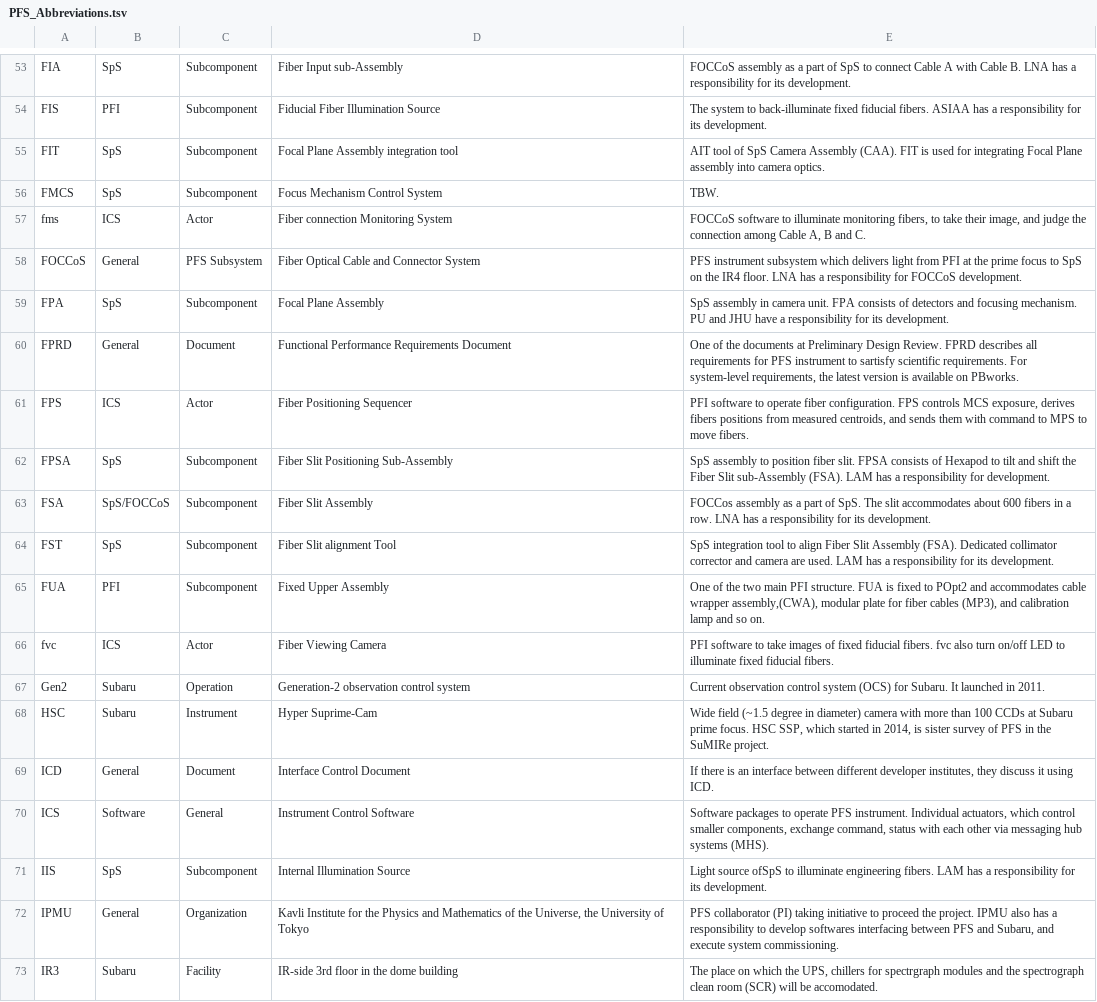
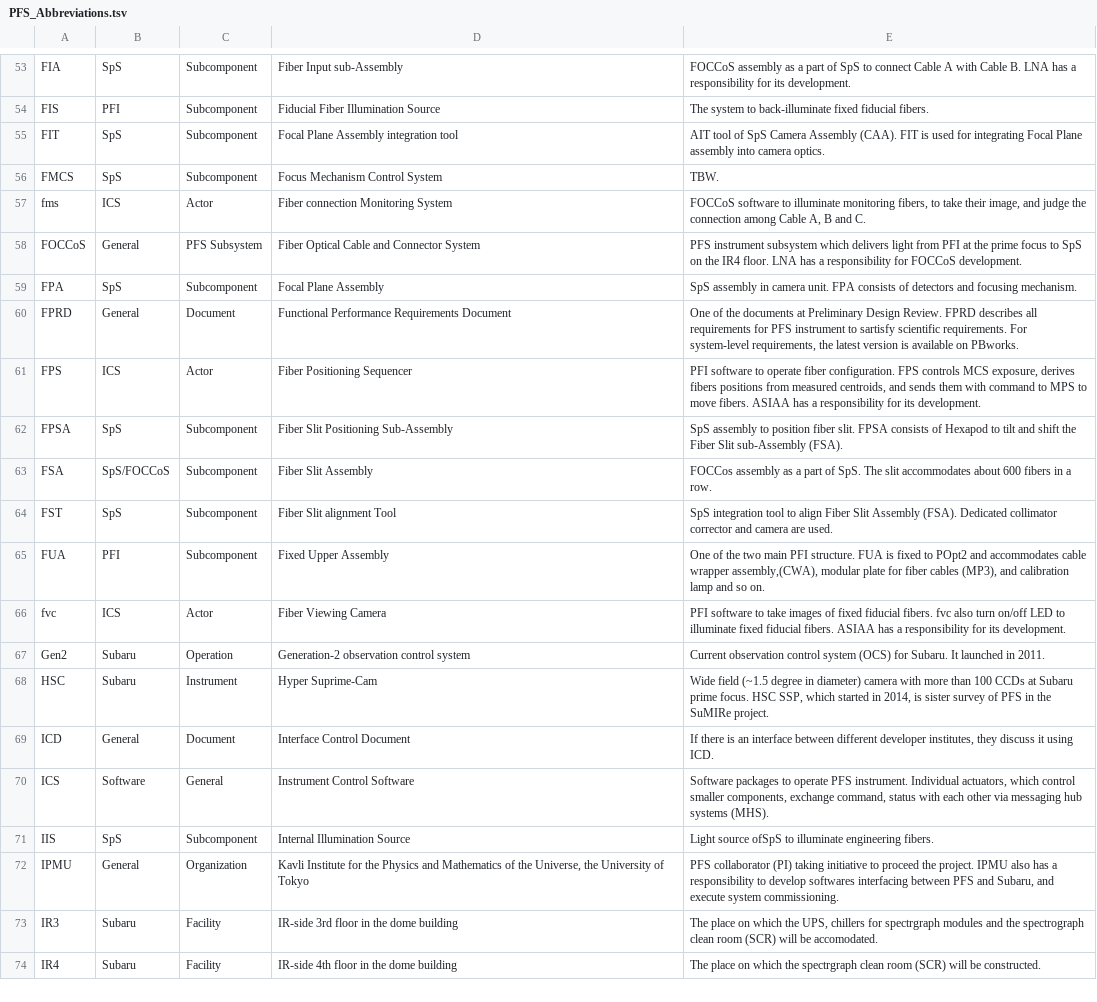
Before and after one commit to Subaru-PFS/doc, a TSV file: misc/PFS_Abbreviations.tsv, drawn as a sheet; only a part is shown, gaps mark what is left out; the shorter side is filled out with more unchanged rows; the diff covers the shown part only; the diff names each change by its address in the sheet, - before the commit and + after, or states it on an @@ line.

```diff
--- a/misc/PFS_Abbreviations.tsv
+++ b/misc/PFS_Abbreviations.tsv
-E54: …fiducial fibers. ASIAA has a responsibility for its development.
+E54: …fiducial fibers.
-E59: …focusing mechanism. PU and JHU have a responsibility for its development.
+E59: …focusing mechanism.
-E61: …move fibers.
+E61: …move fibers. ASIAA has a responsibility for its development.
-E62: …sub-Assembly (FSA). LAM has a responsibility for development.
+E62: …sub-Assembly (FSA).
-E63: …a row. LNA has a responsibility for its development.
+E63: …a row.
-E64: …are used. LAM has a responsibility for its development.
+E64: …are used.
-E66: …fiducial fibers.
+E66: …fiducial fibers. ASIAA has a responsibility for its development.
-E71: …engineering fibers. LAM has a responsibility for its development.
+E71: …engineering fibers.
```
Also changed, not shown: 35 edited cells elsewhere in this file.
